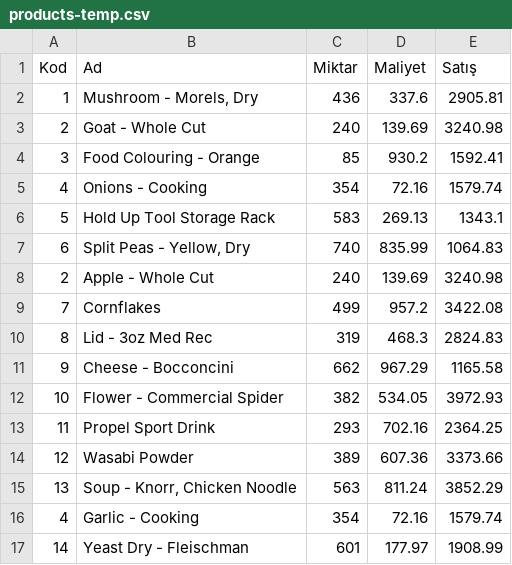
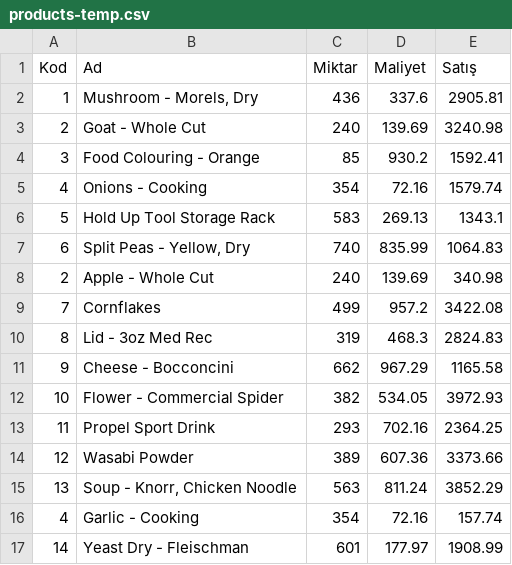
Before and after one commit to oguzkaran/JavaApp1-Aug-2025, a CSV file: src/SampleCodes/Sample/datafiles/products-temp.csv, drawn as a sheet.

```diff
--- a/src/SampleCodes/Sample/datafiles/products-temp.csv
+++ b/src/SampleCodes/Sample/datafiles/products-temp.csv
@@ -7,3 +7,3 @@ Kod,Ad,Miktar,Maliyet,Satış
 6,"Split Peas - Yellow, Dry",740,835.99,1064.83
-2,Apple - Whole Cut,240,139.69,3240.98
+2,Apple - Whole Cut,240,139.69,340.98
 7,Cornflakes,499,957.2,3422.08
@@ -15,3 +15,3 @@ Kod,Ad,Miktar,Maliyet,Satış
 13,"Soup - Knorr, Chicken Noodle",563,811.24,3852.29
-4,Garlic - Cooking,354,72.16,1579.74
+4,Garlic - Cooking,354,72.16,157.74
 14,Yeast Dry - Fleischman,601,177.97,1908.99
```
Also changed, not shown: 2 other files.
